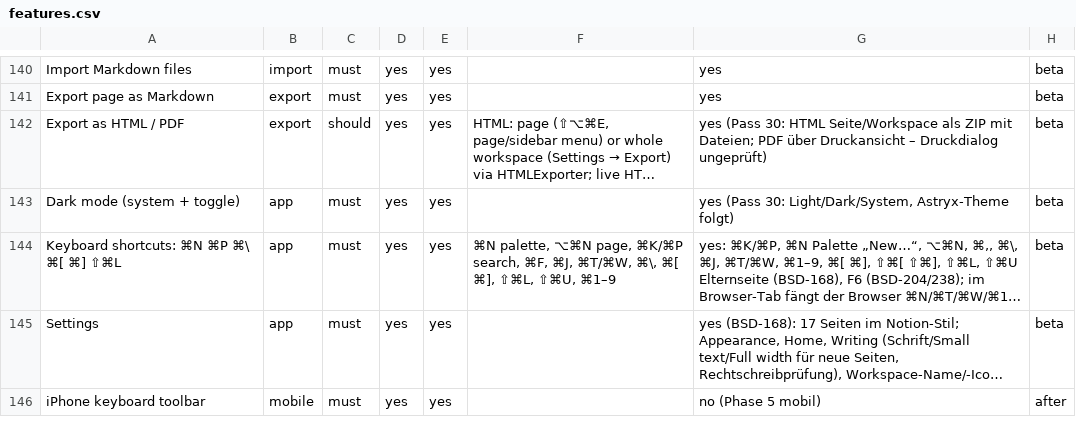
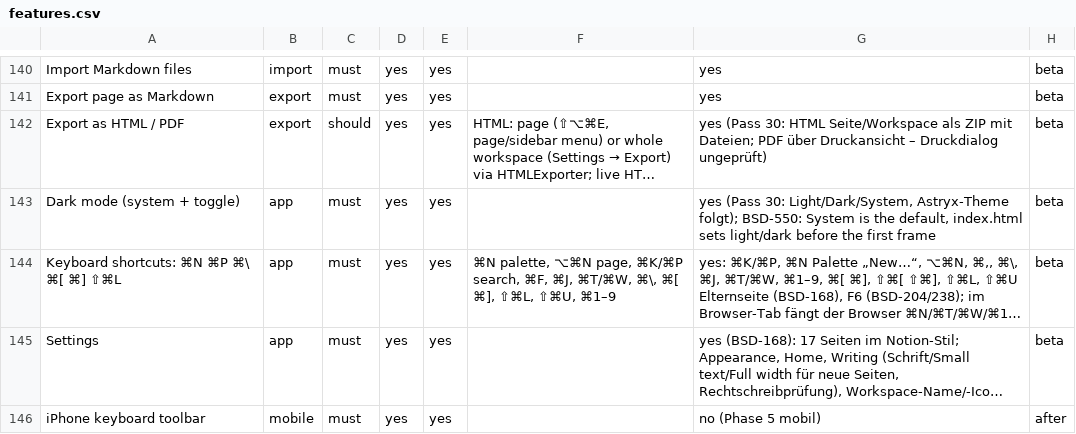
Before and after one commit to elija-7580/Based, a CSV file: replica/features.csv, drawn as a sheet; only a part is shown, gaps mark what is left out; long unchanged cells end in …; the diff covers the shown part only; the diff names each change by its address in the sheet, - before the commit and + after, or states it on an @@ line.

```diff
--- a/replica/features.csv
+++ b/replica/features.csv
-G143: …Light/Dark/System, Astryx-Theme folgt)
+G143: …Light/Dark/System, Astryx-Theme folgt); BSD-550: System is the default, index.html sets light/dark before the first frame
```
Also changed, not shown: 1 edited cell elsewhere in this file, 6 other files.
